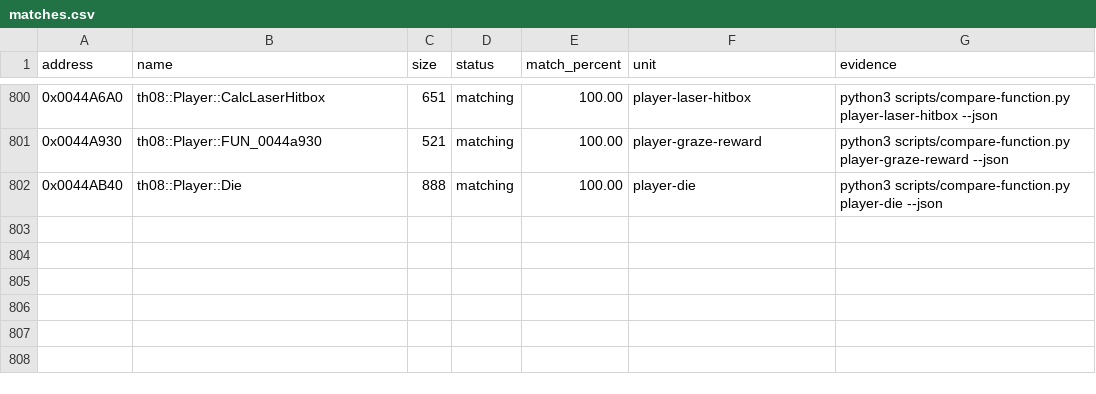
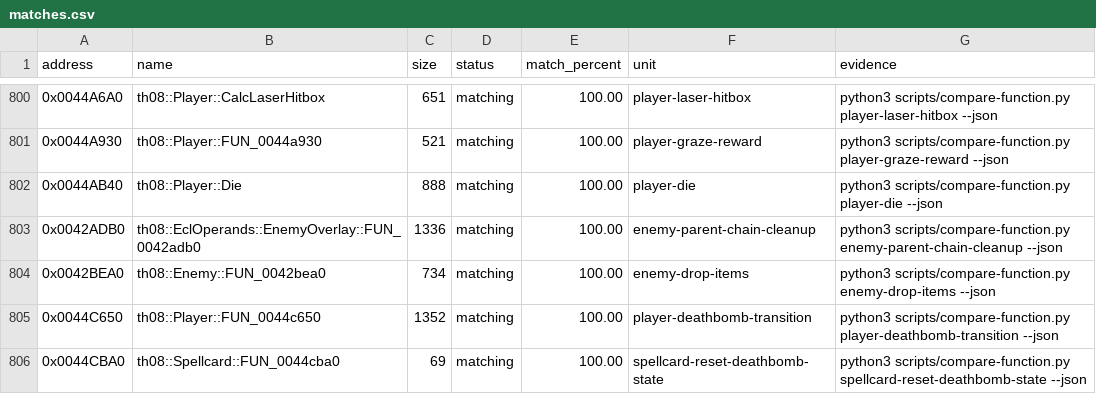
Before and after one commit to koishikois259/th08-multi, a CSV file: config/matches.csv, drawn as a sheet; only a part is shown, gaps mark what is left out; the diff names each change by its address in the sheet, - before the commit and + after, or states it on an @@ line.

Commit message:
gpt-web: reconstruct player deathbomb dependencies

```diff
--- a/config/matches.csv
+++ b/config/matches.csv
+row 803: 0x0042ADB0 | th08::EclOperands::EnemyOverlay::FUN_0042adb0 | 1336 | matching | 100.00 | enemy-parent-chain-cleanup | python3 scripts/compare-function.py enemy-parent-chain-cleanup --json
+row 804: 0x0042BEA0 | th08::Enemy::FUN_0042bea0 | 734 | matching | 100.00 | enemy-drop-items | python3 scripts/compare-function.py enemy-drop-items --json
+row 805: 0x0044C650 | th08::Player::FUN_0044c650 | 1352 | matching | 100.00 | player-deathbomb-transition | python3 scripts/compare-function.py player-deathbomb-transition --json
+row 806: 0x0044CBA0 | th08::Spellcard::FUN_0044cba0 | 69 | matching | 100.00 | spellcard-reset-deathbomb-state | python3 scripts/compare-function.py spellcard-reset-deathbomb-state --json
```
Also changed, not shown: config/implemented.csv, config/mapping.csv, 14 other files.
